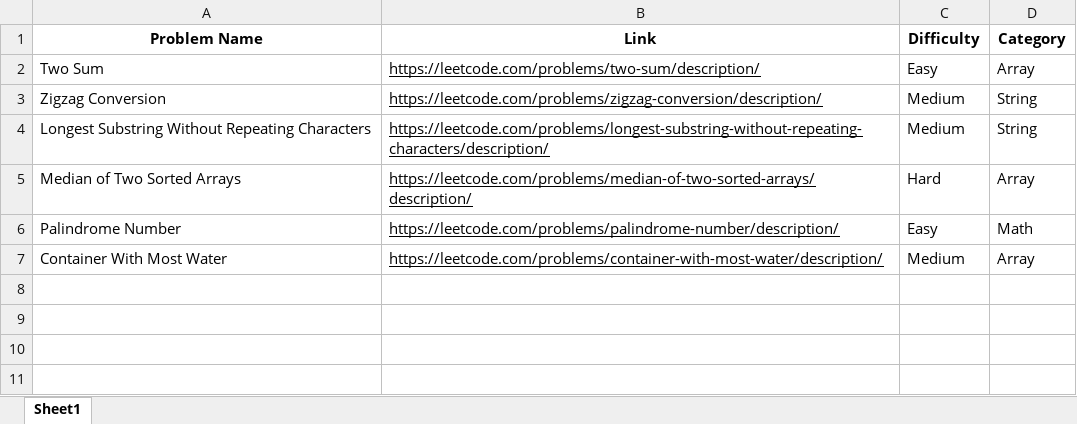
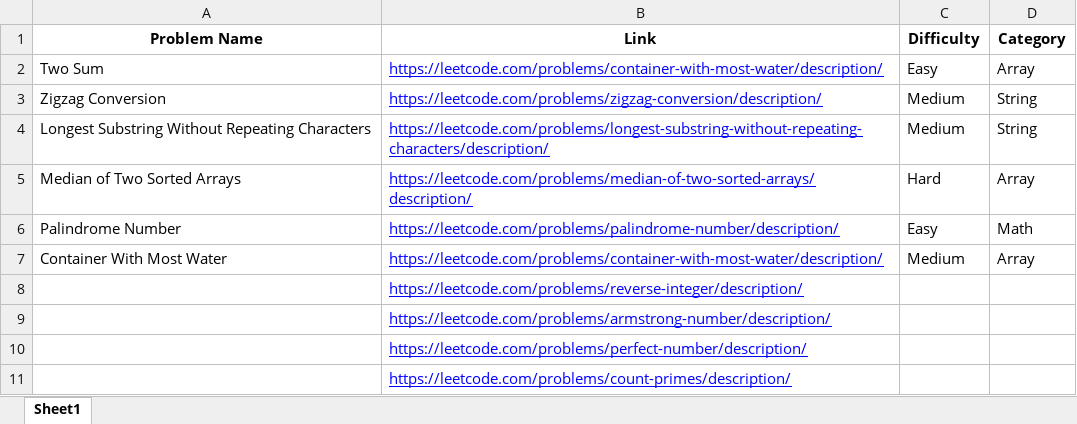
Before and after one commit to PratyushaKumarKar/algo-cli, an Excel workbook: leetcode_problems.xlsx, sheet Sheet1, drawn as a sheet; values as stored, in another font and other column widths than the file's, no borders; the diff names each change by its address in the sheet, - before the commit and + after, or states it on an @@ line.

```diff
--- a/leetcode_problems.xlsx (sheet Sheet1)
+++ b/leetcode_problems.xlsx (sheet Sheet1)
-B2 (Link): https://leetcode.com/problems/two-sum/description/
+B2 (Link): https://leetcode.com/problems/container-with-most-water/description/
-B2:B7 text colour: black
+B2:B7 text colour: #0000FF
+row 8:  | https://leetcode.com/problems/reverse-integer/description/
+row 9:  | https://leetcode.com/problems/armstrong-number/description/
+row 10:  | https://leetcode.com/problems/perfect-number/description/
+row 11:  | https://leetcode.com/problems/count-primes/description/
```
Also changed, not shown: 1 other file.
